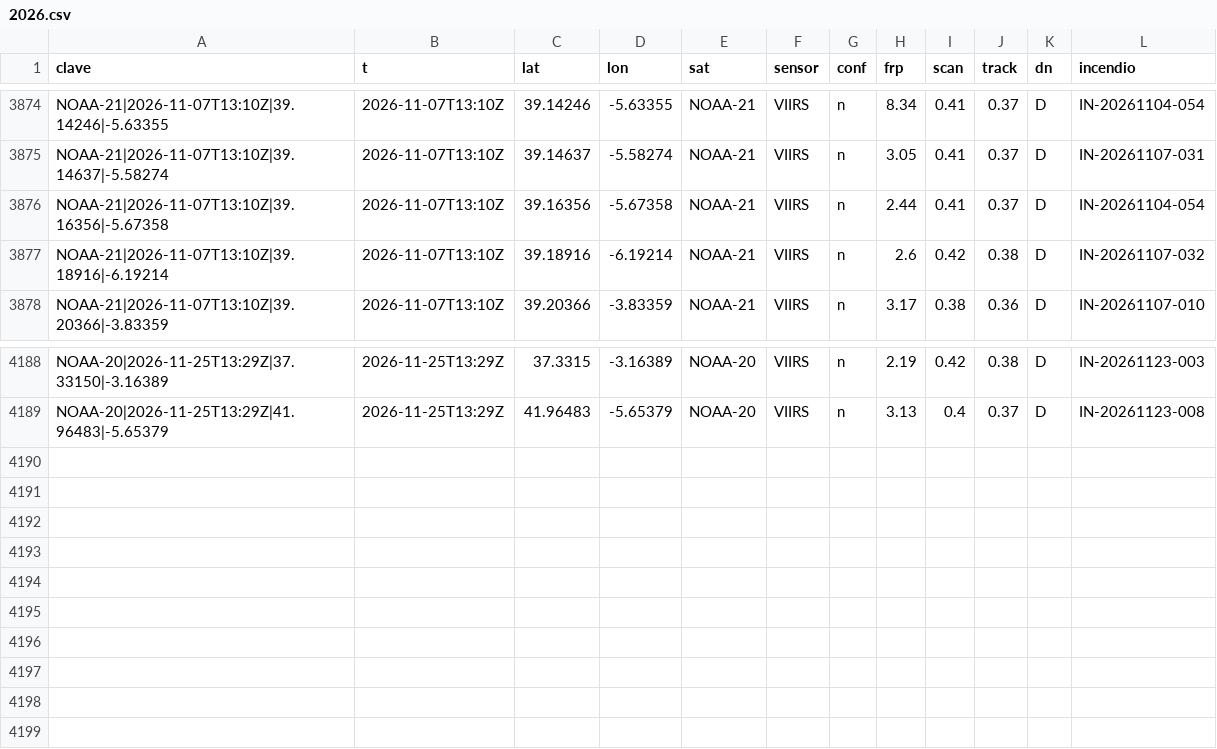
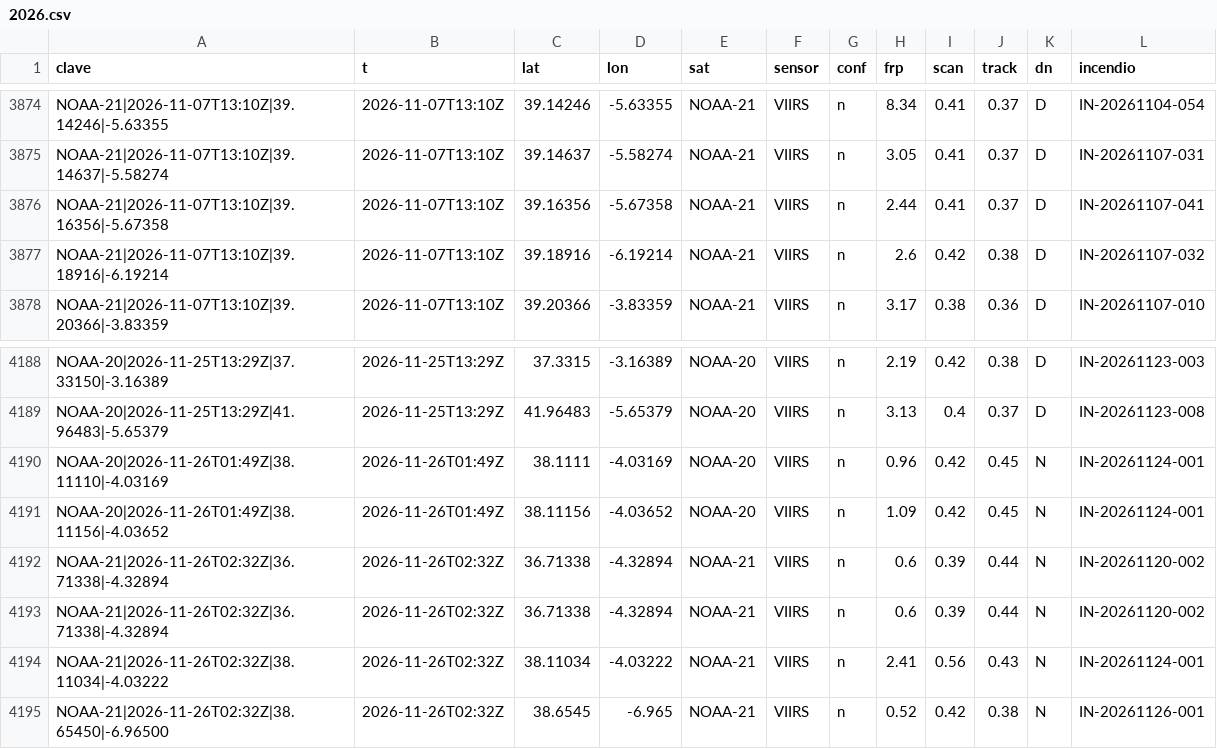
Before and after one commit to Asensio94/vigia-incendios, a CSV file: data/focos/2026.csv, drawn as a sheet; only a part is shown, gaps mark what is left out.

```diff
--- a/data/focos/2026.csv
+++ b/data/focos/2026.csv
@@ -3875,3 +3875,3 @@ NOAA-21|2026-11-07T13:10Z|39.14246|-5.63355,2026-11-07T13:10Z,39.14246,-5.63355,
 NOAA-21|2026-11-07T13:10Z|39.14637|-5.58274,2026-11-07T13:10Z,39.14637,-5.58274,NOAA-21,VIIRS,n,3.05,0.41,0.37,D,IN-20261107-031
-NOAA-21|2026-11-07T13:10Z|39.16356|-5.67358,2026-11-07T13:10Z,39.16356,-5.67358,NOAA-21,VIIRS,n,2.44,0.41,0.37,D,IN-20261104-054
+NOAA-21|2026-11-07T13:10Z|39.16356|-5.67358,2026-11-07T13:10Z,39.16356,-5.67358,NOAA-21,VIIRS,n,2.44,0.41,0.37,D,IN-20261107-041
 NOAA-21|2026-11-07T13:10Z|39.18916|-6.19214,2026-11-07T13:10Z,39.18916,-6.19214,NOAA-21,VIIRS,n,2.6,0.42,0.38,D,IN-20261107-032
@@ -4189 +4189,7 @@ NOAA-20|2026-11-25T13:29Z|37.33150|-3.16389,2026-11-25T13:29Z,37.3315,-3.16389,N
 NOAA-20|2026-11-25T13:29Z|41.96483|-5.65379,2026-11-25T13:29Z,41.96483,-5.65379,NOAA-20,VIIRS,n,3.13,0.4,0.37,D,IN-20261123-008
+NOAA-20|2026-11-26T01:49Z|38.11110|-4.03169,2026-11-26T01:49Z,38.1111,-4.03169,NOAA-20,VIIRS,n,0.96,0.42,0.45,N,IN-20261124-001
+NOAA-20|2026-11-26T01:49Z|38.11156|-4.03652,2026-11-26T01:49Z,38.11156,-4.03652,NOAA-20,VIIRS,n,1.09,0.42,0.45,N,IN-20261124-001
+NOAA-21|2026-11-26T02:32Z|36.71338|-4.32894,2026-11-26T02:32Z,36.71338,-4.32894,NOAA-21,VIIRS,n,0.6,0.39,0.44,N,IN-20261120-002
+NOAA-21|2026-11-26T02:32Z|36.71338|-4.32894,2026-11-26T02:32Z,36.71338,-4.32894,NOAA-21,VIIRS,n,0.6,0.39,0.44,N,IN-20261120-002
+NOAA-21|2026-11-26T02:32Z|38.11034|-4.03222,2026-11-26T02:32Z,38.11034,-4.03222,NOAA-21,VIIRS,n,2.41,0.56,0.43,N,IN-20261124-001
+NOAA-21|2026-11-26T02:32Z|38.65450|-6.96500,2026-11-26T02:32Z,38.6545,-6.965,NOAA-21,VIIRS,n,0.52,0.42,0.38,N,IN-20261126-001
```
Also changed, not shown: 5 other files.
